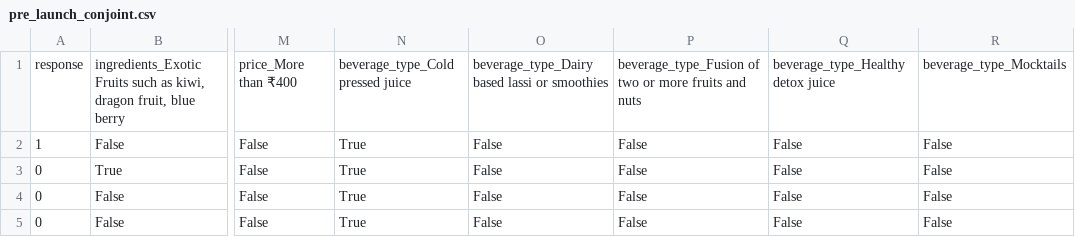
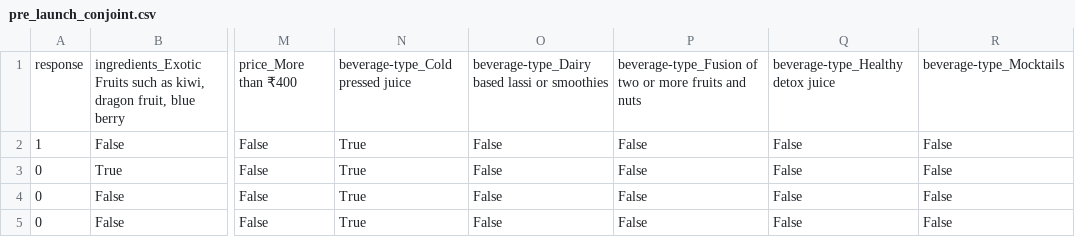
Before and after one commit to tamojit-maiti/conjoint-analysis, a CSV file: src/datasets/pre_launch_conjoint.csv, drawn as a sheet; only a part is shown, gaps mark what is left out; the diff names each change by its address in the sheet, - before the commit and + after, or states it on an @@ line.

```diff
--- a/src/datasets/pre_launch_conjoint.csv
+++ b/src/datasets/pre_launch_conjoint.csv
-N1: beverage_type_Cold pressed juice
+N1: beverage-type_Cold pressed juice
-O1: beverage_type_Dairy based lassi or smoothies
+O1: beverage-type_Dairy based lassi or smoothies
-P1: beverage_type_Fusion of two…
+P1: beverage-type_Fusion of two…
-Q1: beverage_type_Healthy detox juice
+Q1: beverage-type_Healthy detox juice
-R1: beverage_type_Mocktails
+R1: beverage-type_Mocktails
```
Also changed, not shown: 1 other file.
